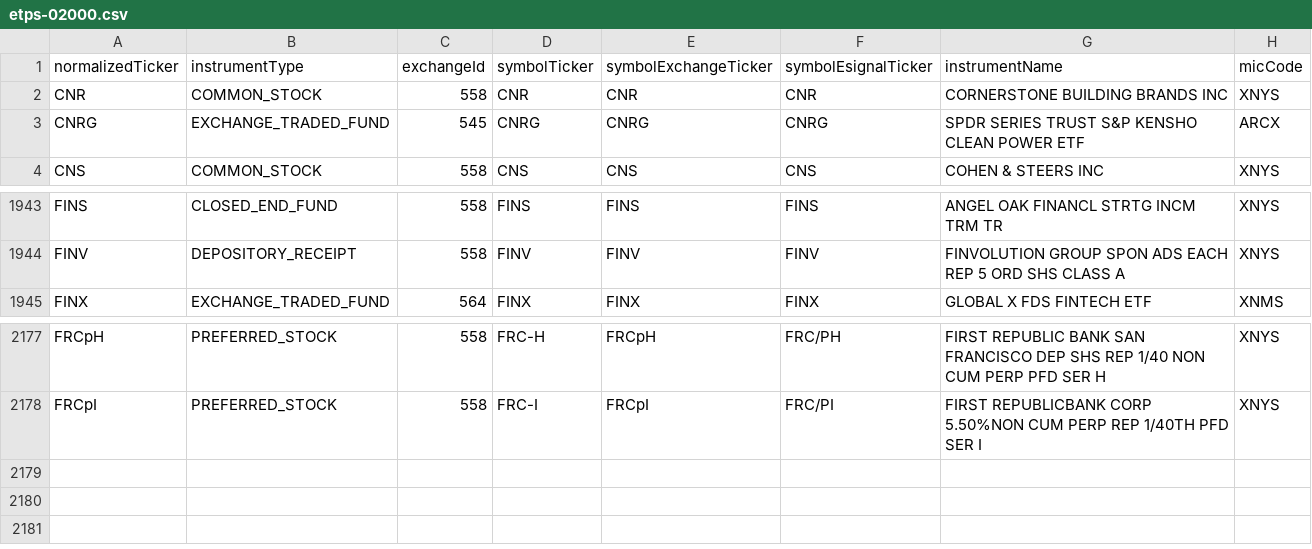
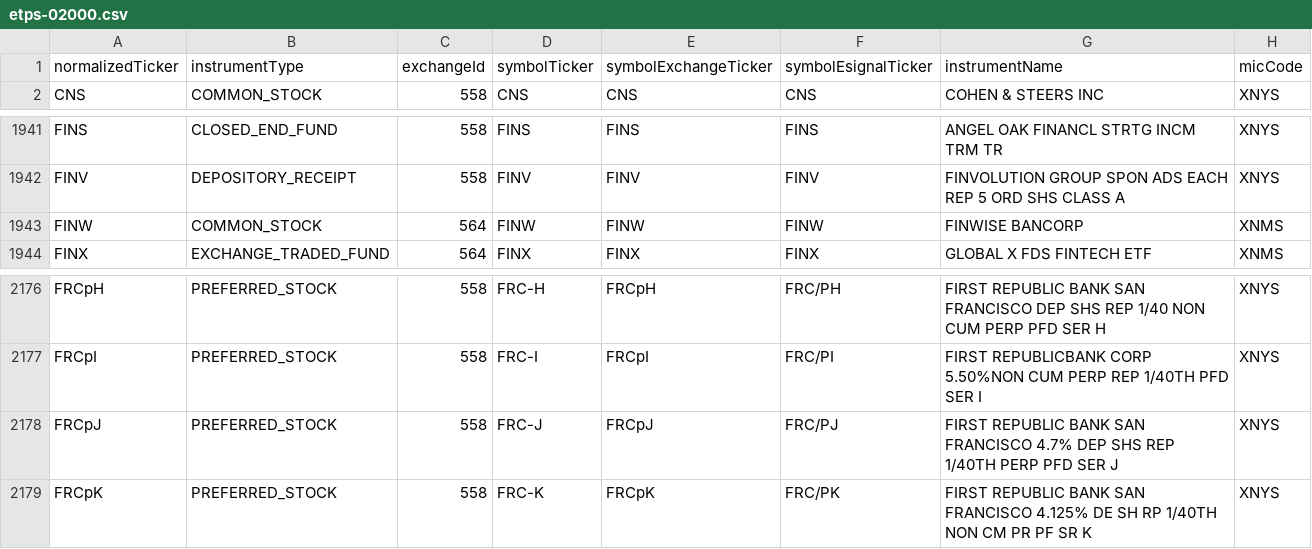
Before and after one commit to haoenhui/nyse-listed-etps, a CSV file: etps-02000.csv, drawn as a sheet; only a part is shown, gaps mark what is left out.

```diff
--- a/etps-02000.csv
+++ b/etps-02000.csv
@@ -1,4 +1,2 @@
 normalizedTicker,instrumentType,exchangeId,symbolTicker,symbolExchangeTicker,symbolEsignalTicker,instrumentName,micCode
-CNR,COMMON_STOCK,558,CNR,CNR,CNR,CORNERSTONE BUILDING BRANDS INC,XNYS
-CNRG,EXCHANGE_TRADED_FUND,545,CNRG,CNRG,CNRG,SPDR SERIES TRUST S&P KENSHO CLEAN POWER ETF,ARCX
 CNS,COMMON_STOCK,558,CNS,CNS,CNS,COHEN & STEERS INC,XNYS
@@ -1944,2 +1942,3 @@ FINS,CLOSED_END_FUND,558,FINS,FINS,FINS,ANGEL OAK FINANCL STRTG INCM TRM TR,XNYS
 FINV,DEPOSITORY_RECEIPT,558,FINV,FINV,FINV,FINVOLUTION GROUP SPON ADS EACH REP 5 ORD SHS CLASS A,XNYS
+FINW,COMMON_STOCK,564,FINW,FINW,FINW,FINWISE BANCORP,XNMS
 FINX,EXCHANGE_TRADED_FUND,564,FINX,FINX,FINX,GLOBAL X FDS FINTECH ETF,XNMS
@@ -2178 +2177,3 @@ FRCpH,PREFERRED_STOCK,558,FRC-H,FRCpH,FRC/PH,FIRST REPUBLIC BANK SAN FRANCISCO D
 FRCpI,PREFERRED_STOCK,558,FRC-I,FRCpI,FRC/PI,FIRST REPUBLICBANK CORP 5.50%NON CUM PERP REP 1/40TH PFD SER I,XNYS
+FRCpJ,PREFERRED_STOCK,558,FRC-J,FRCpJ,FRC/PJ,FIRST REPUBLIC BANK SAN FRANCISCO 4.7% DEP SHS REP 1/40TH PERP PFD SER J,XNYS
+FRCpK,PREFERRED_STOCK,558,FRC-K,FRCpK,FRC/PK,FIRST REPUBLIC BANK SAN FRANCISCO 4.125% DE SH RP 1/40TH NON CM PR PF SR K,XNYS
```
Also changed, not shown: etps-00000.csv, etps-04000.csv, 3 other files.
